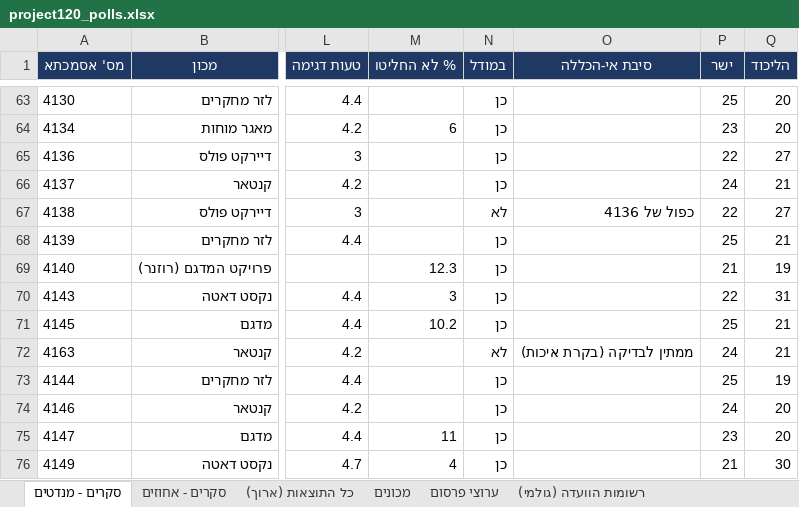
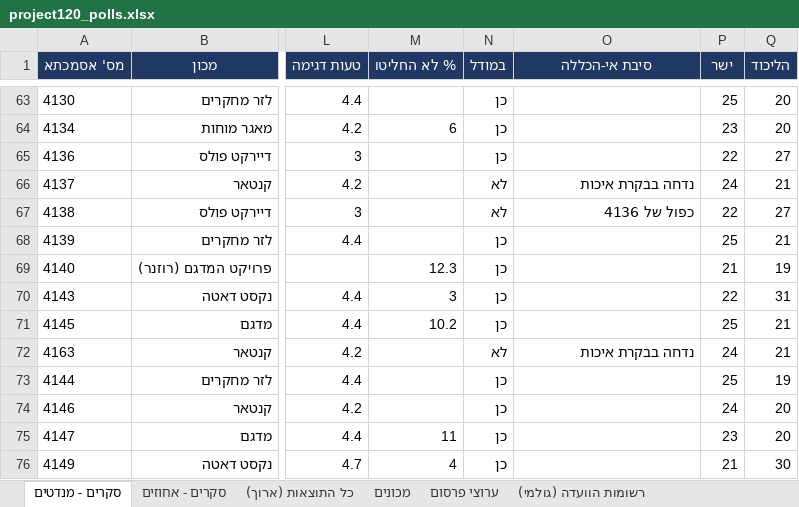
Before and after one commit to lautmanaha/project120, an Excel workbook: exports/project120_polls.xlsx, sheet סקרים - מנדטים, drawn as a sheet; only a part is shown, gaps mark what is left out; values as stored, in another font and other column widths than the file's, no borders; the diff names each change by its address in the sheet, - before the commit and + after, or states it on an @@ line.

```diff
--- a/exports/project120_polls.xlsx (sheet סקרים - מנדטים)
+++ b/exports/project120_polls.xlsx (sheet סקרים - מנדטים)
-N66 (במודל): כן
+N66 (במודל): לא
-O66 (סיבת אי-הכללה): (empty)
+O66 (סיבת אי-הכללה): נדחה בבקרת איכות
-O72 (סיבת אי-הכללה): ממתין לבדיקה (בקרת איכות)
+O72 (סיבת אי-הכללה): נדחה בבקרת איכות
```
Also changed, not shown: 16 other files.
